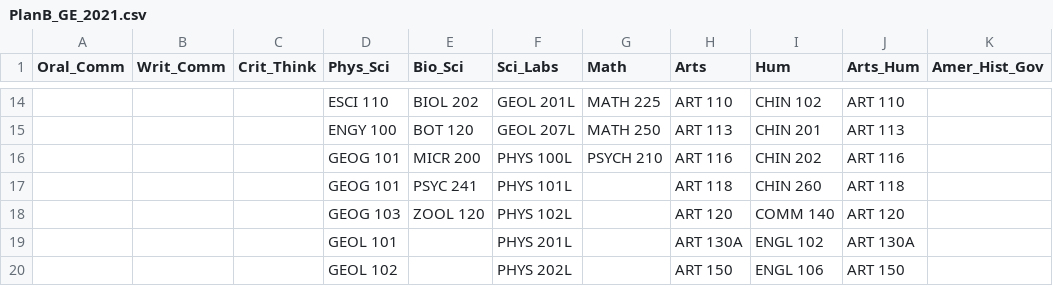
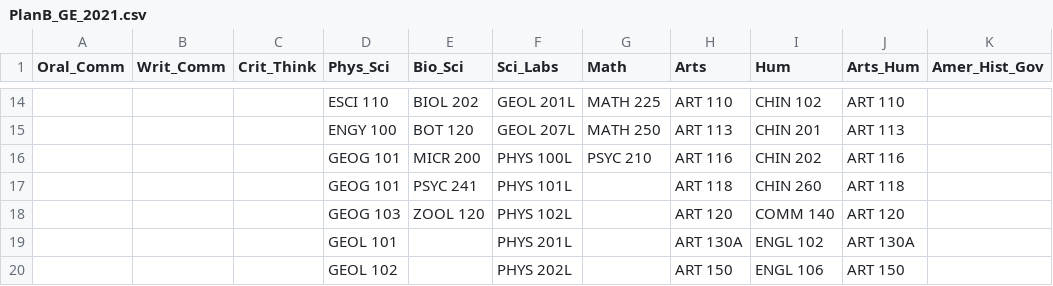
Before and after one commit to fmixson/RevisedUndecidedGEProgress, a CSV file: PlanB_GE_2021.csv, drawn as a sheet; only a part is shown, gaps mark what is left out; the diff names each change by its address in the sheet, - before the commit and + after, or states it on an @@ line.

```diff
--- a/PlanB_GE_2021.csv
+++ b/PlanB_GE_2021.csv
-G16 (Math): PSYCH 210
+G16 (Math): PSYC 210
```
Also changed, not shown: 2 other files.
